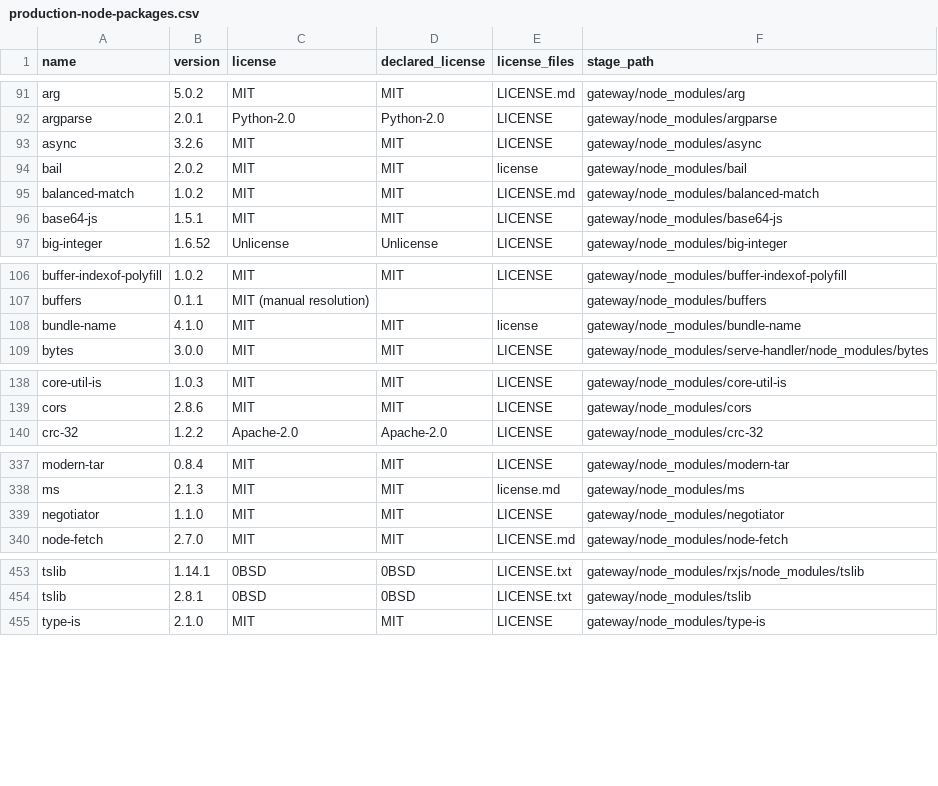
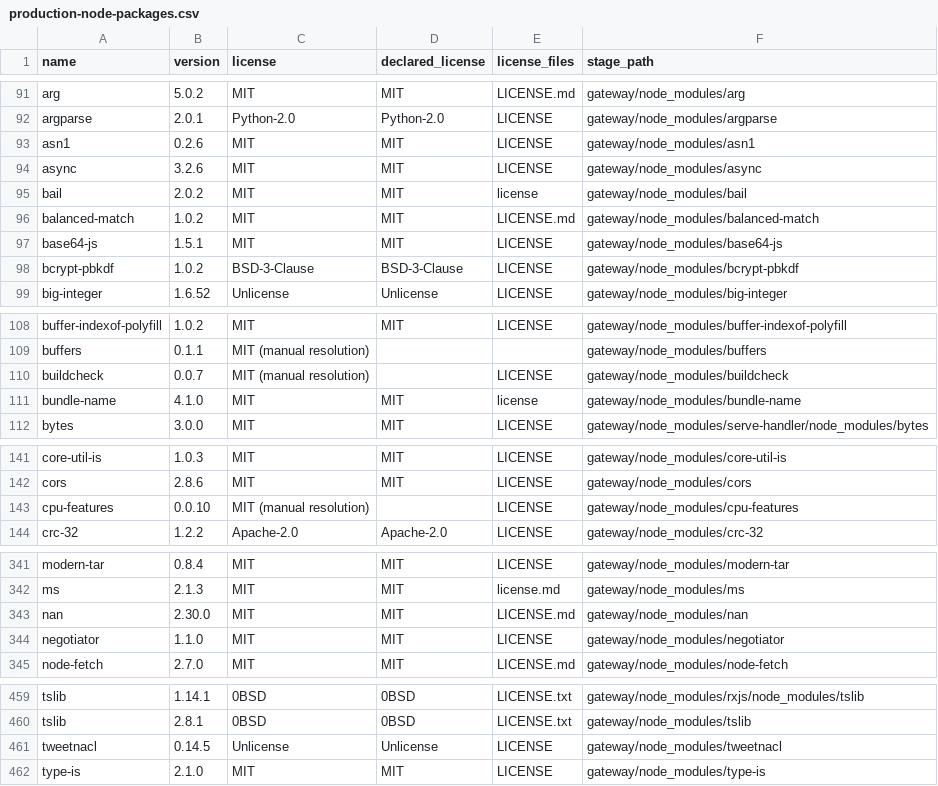
Before and after one commit to 0800happy/smallway-desktop-mcp, a CSV file: licenses/production-node-packages.csv, drawn as a sheet; only a part is shown, gaps mark what is left out; the diff covers the shown part only; the diff names each change by its address in the sheet, - before the commit and + after, or states it on an @@ line.

```diff
--- a/licenses/production-node-packages.csv
+++ b/licenses/production-node-packages.csv
+row 93: asn1 | 0.2.6 | MIT | MIT | LICENSE | gateway/node_modules/asn1
+row 98: bcrypt-pbkdf | 1.0.2 | BSD-3-Clause | BSD-3-Clause | LICENSE | gateway/node_modules/bcrypt-pbkdf
+row 110: buildcheck | 0.0.7 | MIT (manual resolution) |  | LICENSE | gateway/node_modules/buildcheck
+row 143: cpu-features | 0.0.10 | MIT (manual resolution) |  | LICENSE | gateway/node_modules/cpu-features
+row 343: nan | 2.30.0 | MIT | MIT | LICENSE.md | gateway/node_modules/nan
+row 461: tweetnacl | 0.14.5 | Unlicense | Unlicense | LICENSE | gateway/node_modules/tweetnacl
```
Also changed, not shown: 1 added row elsewhere in this file, 3 other files.
